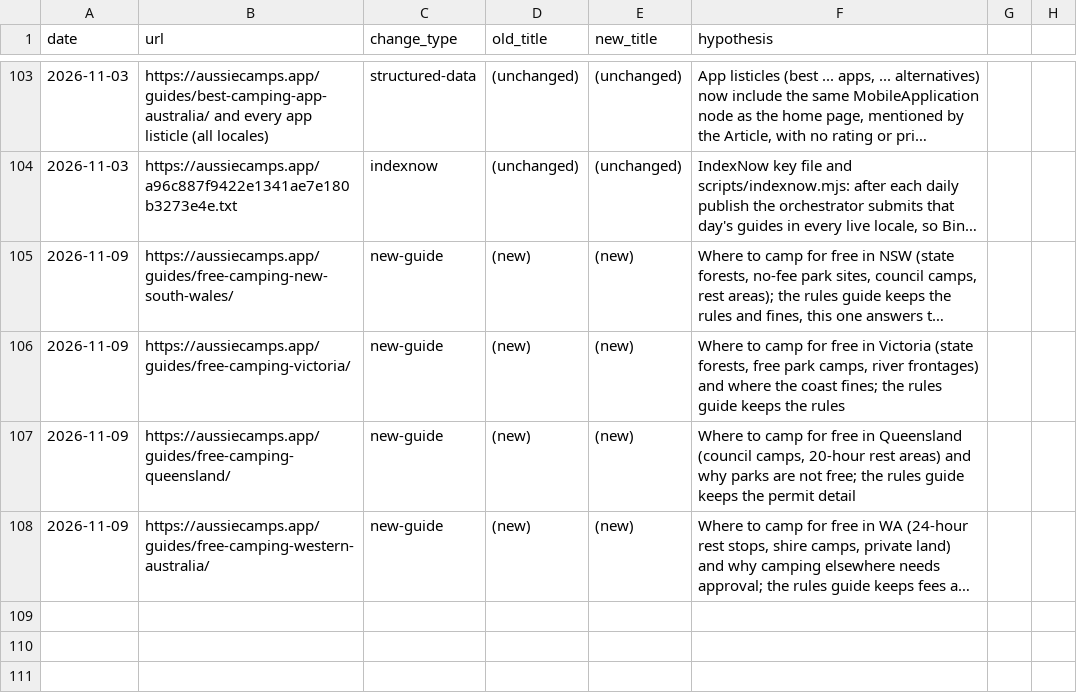
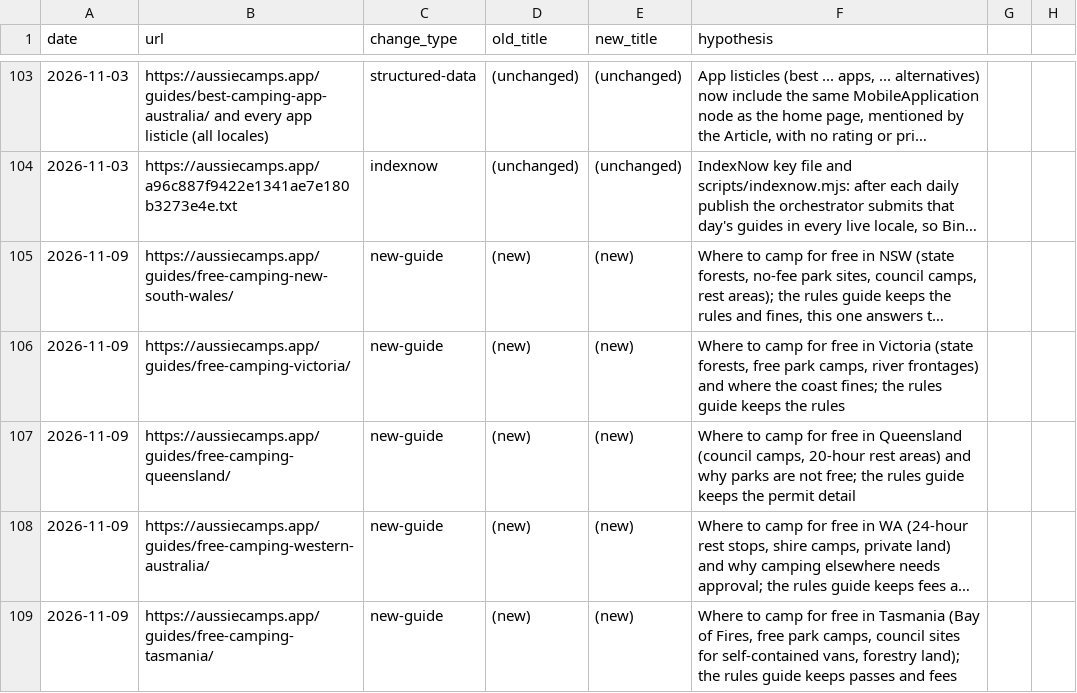
Before and after one commit to CristianRus4/aussiecamps-web, a CSV file: docs/growth/changelog.csv, drawn as a sheet; only a part is shown, gaps mark what is left out; long unchanged cells end in …; the diff names each change by its address in the sheet, - before the commit and + after, or states it on an @@ line.

```diff
--- a/docs/growth/changelog.csv
+++ b/docs/growth/changelog.csv
+row 109: 2026-11-09 | https://aussiecamps.app/guides/free-camping-tasmania/ | new-guide | (new) | (new) | Where to camp for free in Tasmania (Bay of Fires, free park camps, council sites for self-contained vans, forestry land); the rules guide keeps passes and fees
```
Also changed, not shown: docs/growth/audit/keyword-map.csv, 13 other files.
